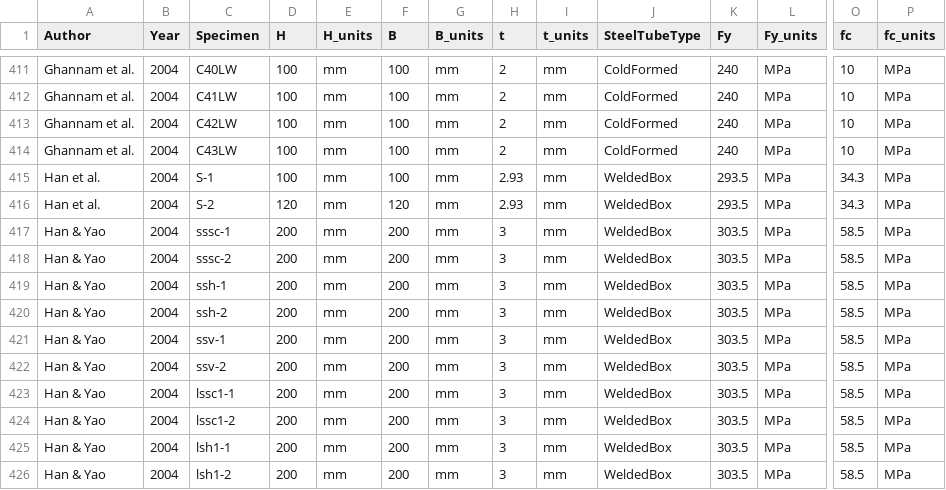
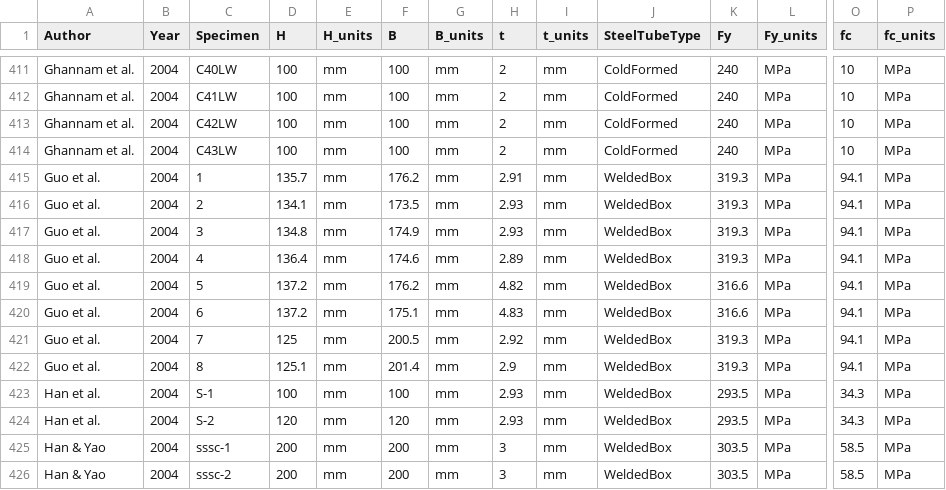
Before and after one commit to denavit/Composite-Column-Database, a CSV file: RCFT_C+PBC.csv, drawn as a sheet; only a part is shown, gaps mark what is left out; the shorter side is filled out with more unchanged rows; rows hold the shown columns only; the diff names each change by its address in the sheet, - before the commit and + after, or states it on an @@ line.

```diff
--- a/RCFT_C+PBC.csv
+++ b/RCFT_C+PBC.csv
+row 415: Guo et al. | 2004 | 1 | 135.7 | mm | 176.2 | mm | 2.91 | mm | WeldedBox | 319.3 | MPa | 94.1 | MPa
+row 416: Guo et al. | 2004 | 2 | 134.1 | mm | 173.5 | mm | 2.93 | mm | WeldedBox | 319.3 | MPa | 94.1 | MPa
+row 417: Guo et al. | 2004 | 3 | 134.8 | mm | 174.9 | mm | 2.93 | mm | WeldedBox | 319.3 | MPa | 94.1 | MPa
+row 418: Guo et al. | 2004 | 4 | 136.4 | mm | 174.6 | mm | 2.89 | mm | WeldedBox | 319.3 | MPa | 94.1 | MPa
+row 419: Guo et al. | 2004 | 5 | 137.2 | mm | 176.2 | mm | 4.82 | mm | WeldedBox | 316.6 | MPa | 94.1 | MPa
+row 420: Guo et al. | 2004 | 6 | 137.2 | mm | 175.1 | mm | 4.83 | mm | WeldedBox | 316.6 | MPa | 94.1 | MPa
+row 421: Guo et al. | 2004 | 7 | 125 | mm | 200.5 | mm | 2.92 | mm | WeldedBox | 319.3 | MPa | 94.1 | MPa
+row 422: Guo et al. | 2004 | 8 | 125.1 | mm | 201.4 | mm | 2.9 | mm | WeldedBox | 319.3 | MPa | 94.1 | MPa
```
Also changed, not shown: 1 other file.
